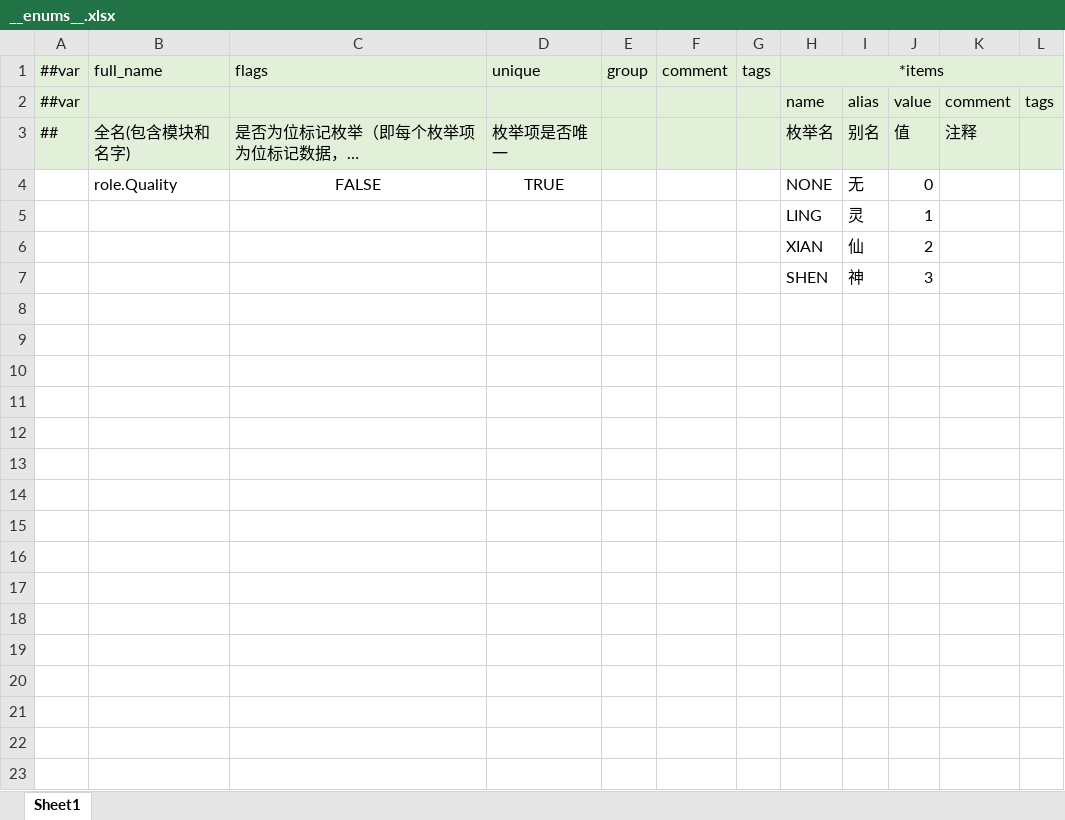
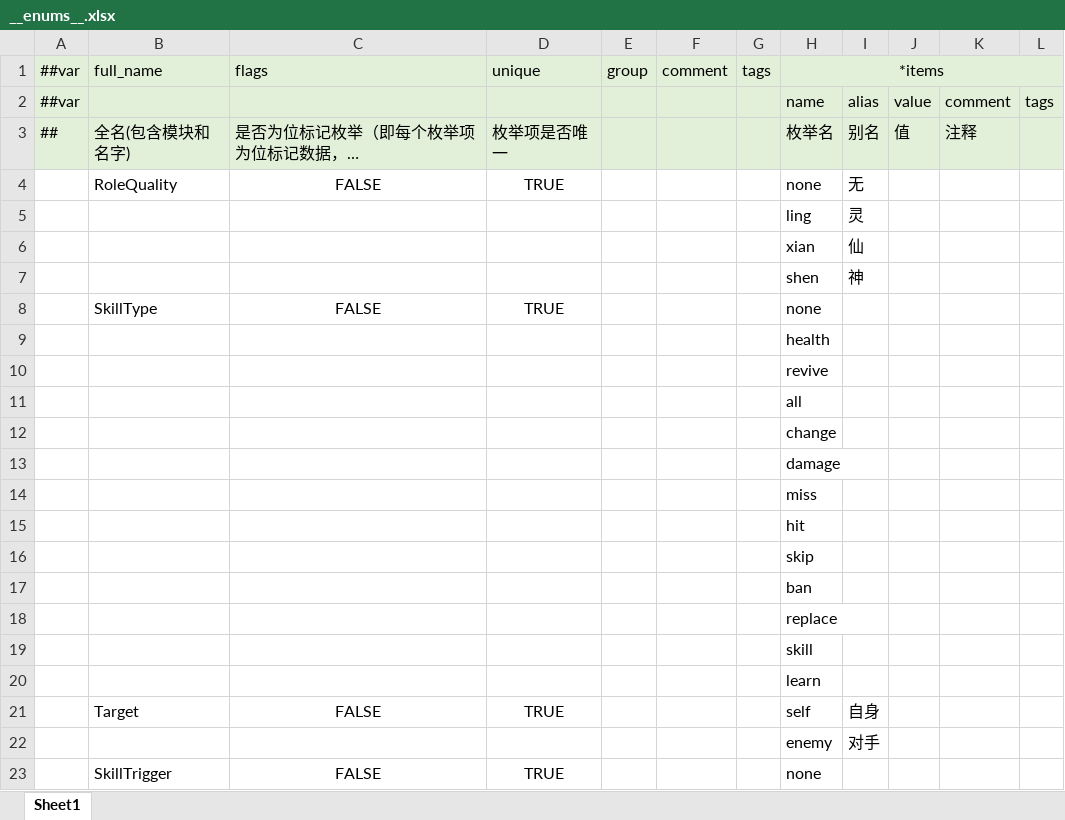
Before and after one commit to DreamyMeng/slime, an Excel workbook: design/MiniTemplate/Datas/__enums__.xlsx, sheet Sheet1, drawn as a sheet; only a part is shown; long unchanged cells end in …; values as stored, in another font and other column widths than the file's, no borders; removed rows and columns are numbered as before the commit, all else as after; the diff covers the shown part only; the diff names each change by its address in the sheet, - before the commit and + after, or states it on an @@ line.

```diff
--- a/design/MiniTemplate/Datas/__enums__.xlsx (sheet Sheet1)
+++ b/design/MiniTemplate/Datas/__enums__.xlsx (sheet Sheet1)
-B4: role.Quality
+B4: RoleQuality
-H4: NONE
+H4: none
-J4: 0
+J4: (empty)
-row 5:  |  |  |  |  |  |  | LING | 灵 | 1
-row 6:  |  |  |  |  |  |  | XIAN | 仙 | 2
-row 7:  |  |  |  |  |  |  | SHEN | 神 | 3
+row 5:  |  |  |  |  |  |  | ling | 灵
+row 6:  |  |  |  |  |  |  | xian | 仙
+row 7:  |  |  |  |  |  |  | shen | 神
+row 8:  | SkillType | FALSE | TRUE |  |  |  | none
+row 9:  |  |  |  |  |  |  | health
+row 10:  |  |  |  |  |  |  | revive
+row 11:  |  |  |  |  |  |  | all
+row 12:  |  |  |  |  |  |  | change
+row 13:  |  |  |  |  |  |  | damage
+row 14:  |  |  |  |  |  |  | miss
+row 15:  |  |  |  |  |  |  | hit
+row 16:  |  |  |  |  |  |  | skip
+row 17:  |  |  |  |  |  |  | ban
+row 18:  |  |  |  |  |  |  | replace
+row 19:  |  |  |  |  |  |  | skill
+row 20:  |  |  |  |  |  |  | learn
+row 21:  | Target | FALSE | TRUE |  |  |  | self | 自身
+row 22:  |  |  |  |  |  |  | enemy | 对手
+row 23:  | SkillTrigger | FALSE | TRUE |  |  |  | none
```
Also changed, not shown: 9 added rows elsewhere in this sheet, design/MiniTemplate/Datas/__beans__.xlsx, design/MiniTemplate/Excels/#role.xlsx, 15 other files.
